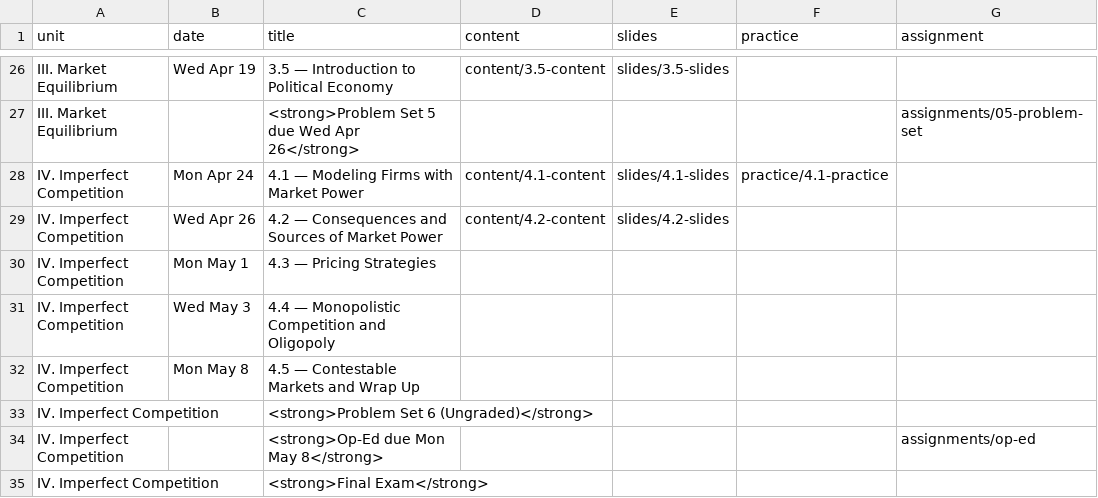
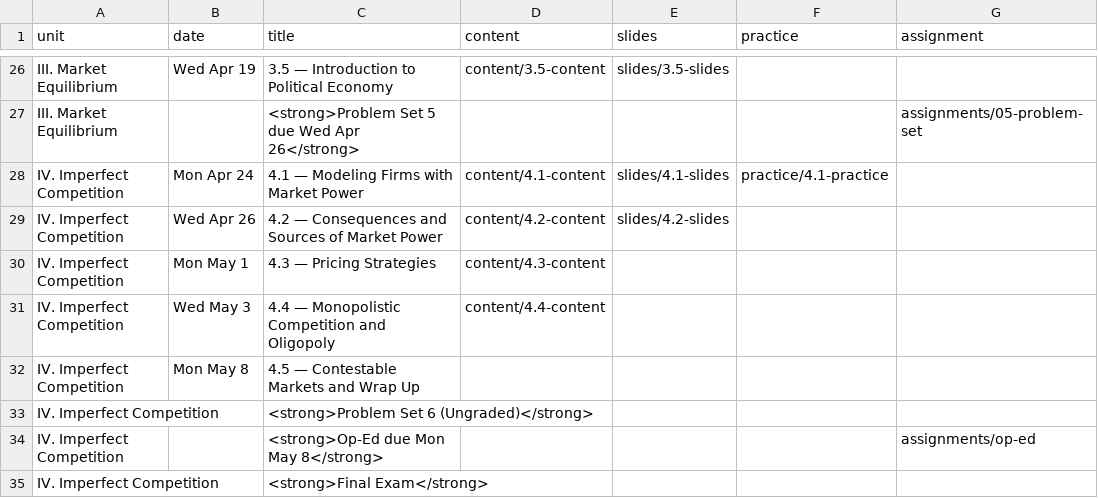
Before and after one commit to ryansafner/microS23, a CSV file: data/schedule.csv, drawn as a sheet; only a part is shown, gaps mark what is left out.

Commit message:
4.3, 4.4 content

```diff
--- a/data/schedule.csv
+++ b/data/schedule.csv
@@ -29,4 +29,4 @@ IV. Imperfect Competition,Mon Apr 24,4.1 — Modeling Firms with Market Power,co
 IV. Imperfect Competition,Wed Apr 26,4.2 — Consequences and Sources of Market Power,content/4.2-content,slides/4.2-slides,,
-IV. Imperfect Competition,Mon May 1,4.3 — Pricing Strategies,,,,
-IV. Imperfect Competition,Wed May 3,4.4 — Monopolistic Competition and Oligopoly,,,,
+IV. Imperfect Competition,Mon May 1,4.3 — Pricing Strategies,content/4.3-content,,,
+IV. Imperfect Competition,Wed May 3,4.4 — Monopolistic Competition and Oligopoly,content/4.4-content,,,
 IV. Imperfect Competition,Mon May 8,4.5 — Contestable Markets and Wrap Up,,,,
```
Also changed, not shown: 33 other files.
